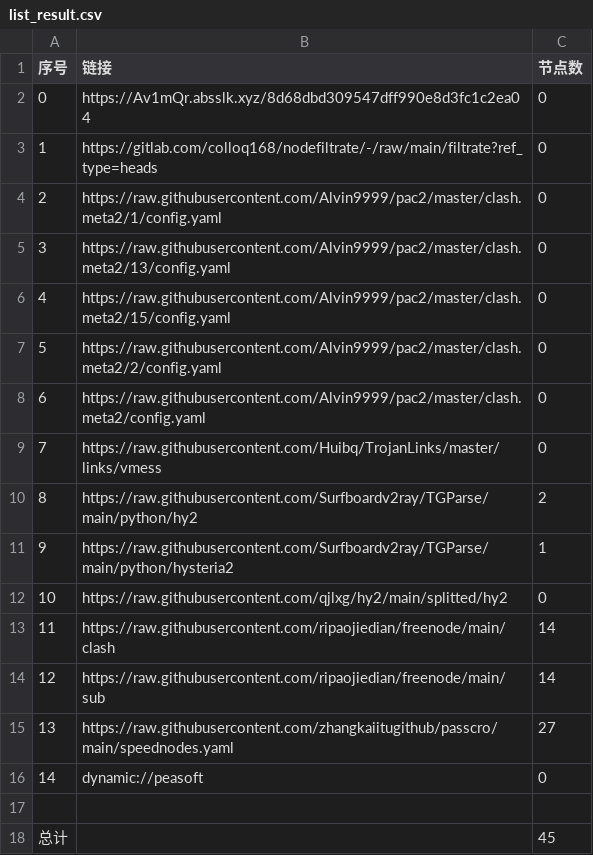
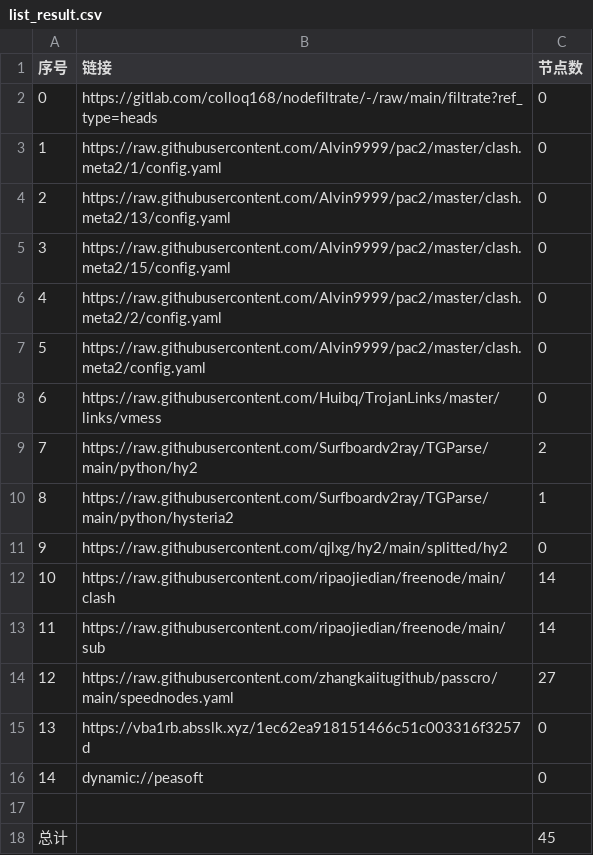
Before and after one commit to xiao99qiao/NoMoreWalls, a CSV file: list_result.csv, drawn as a sheet; removed rows and columns are numbered as before the commit, all else as after; the diff names each change by its address in the sheet, - before the commit and + after, or states it on an @@ line.

```diff
--- a/list_result.csv
+++ b/list_result.csv
-row 2: 0 | https://Av1mQr.absslk.xyz/8d68dbd309547dff990e8d3fc1c2ea04 | 0
@@ column A (序号) renumbered between rows 2 and 14 @@
+row 15: 13 | https://vba1rb.absslk.xyz/1ec62ea918151466c51c003316f3257d | 0
```
Also changed, not shown: 19 other files.
